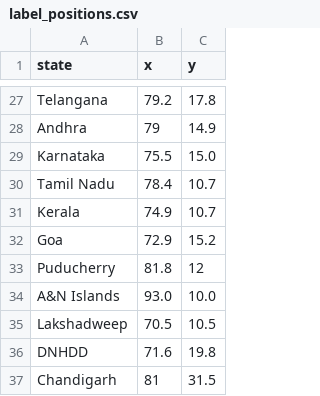
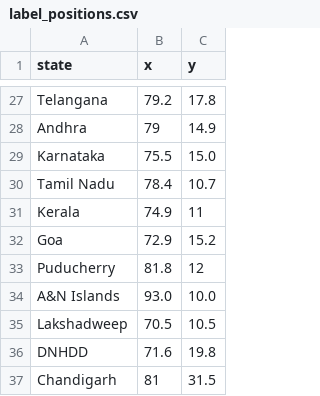
Before and after one commit to vijay-jay-jadhav/Map-Studio, a CSV file: config/label_positions.csv, drawn as a sheet; only a part is shown, gaps mark what is left out.

Commit message:
Update label_positions.csv

```diff
--- a/config/label_positions.csv
+++ b/config/label_positions.csv
@@ -30,3 +30,3 @@ Karnataka,75.5,15.0
 Tamil Nadu,78.4,10.7
-Kerala,74.9,10.7
+Kerala,74.9,11
 Goa,72.9,15.2
```
